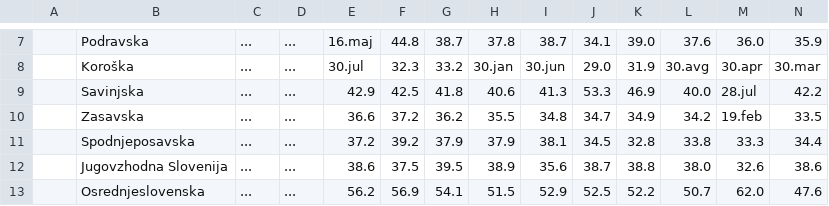
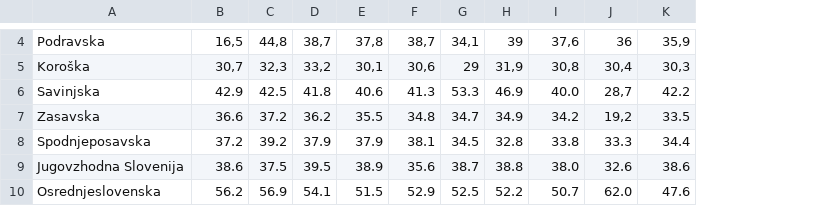
Before and after one commit to spelapovrzenic/APPR-2014-15, a CSV file: podatki/3tabela.csv, drawn as a sheet; only a part is shown, gaps mark what is left out; removed rows and columns are numbered as before the commit, all else as after; the diff covers the shown part only; the diff names each change by its address in the sheet, - before the commit and + after, or states it on an @@ line.

Commit message:
tabela3

```diff
--- a/podatki/3tabela.csv
+++ b/podatki/3tabela.csv
-column A, empty
-column C, rows 7-13: all ...
-column D, rows 7-13: all ...
-B4: 16.maj
+B4: 16,5
-C4: 44.8
+C4: 44,8
-D4: 38.7
+D4: 38,7
-E4: 37.8
+E4: 37,8
-F4: 38.7
+F4: 38,7
-G4: 34.1
+G4: 34,1
-H4: 39.0
+H4: 39
-I4: 37.6
+I4: 37,6
-J4: 36.0
+J4: 36
-K4: 35.9
+K4: 35,9
-B5: 30.jul
+B5: 30,7
-C5: 32.3
+C5: 32,3
-D5: 33.2
+D5: 33,2
-E5: 30.jan
+E5: 30,1
-F5: 30.jun
+F5: 30,6
-G5: 29.0
+G5: 29
-H5: 31.9
+H5: 31,9
-I5: 30.avg
+I5: 30,8
-J5: 30.apr
+J5: 30,4
-K5: 30.mar
+K5: 30,3
-J6: 28.jul
+J6: 28,7
-J7: 19.feb
+J7: 19,2
```
Also changed, not shown: 3 removed rows and 13 edited cells elsewhere in this file, 1 other file.
